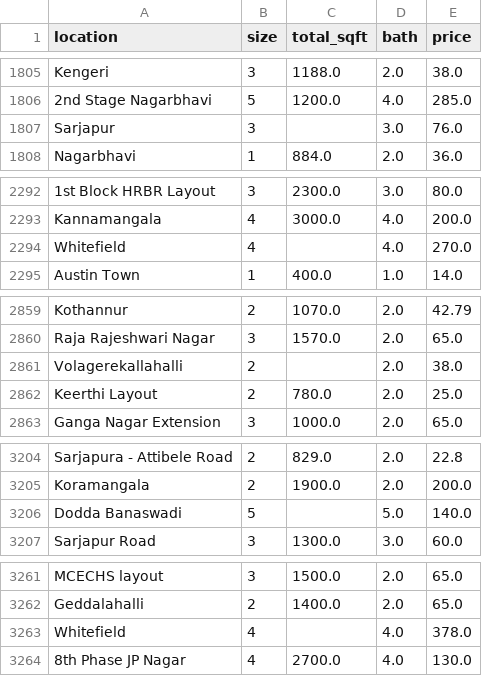
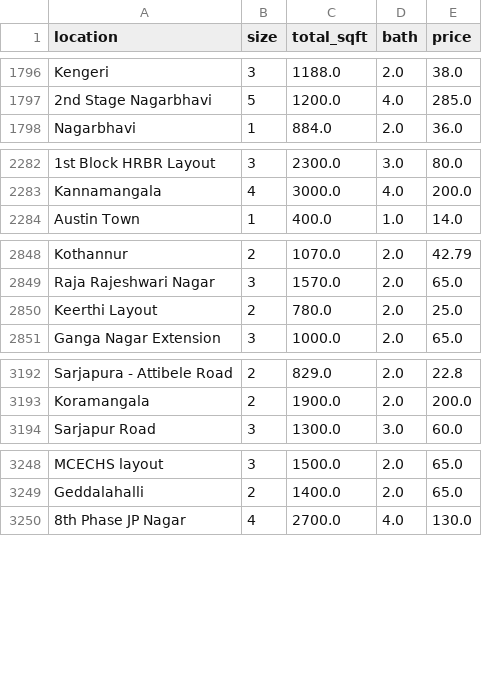
Before and after one commit to amrfodd/House-price-prediction, a CSV file: Data/Cleaned.csv, drawn as a sheet; only a part is shown, gaps mark what is left out; the diff covers the shown part only; the diff names each change by its address in the sheet, - before the commit and + after, or states it on an @@ line.

```diff
--- a/Data/Cleaned.csv
+++ b/Data/Cleaned.csv
-row 1807: Sarjapur | 3 |  | 3.0 | 76.0
-row 2294: Whitefield | 4 |  | 4.0 | 270.0
-row 2861: Volagerekallahalli | 2 |  | 2.0 | 38.0
-row 3206: Dodda Banaswadi | 5 |  | 5.0 | 140.0
-row 3263: Whitefield | 4 |  | 4.0 | 378.0
```
Also changed, not shown: 41 removed rows elsewhere in this file, Data/Engineered.csv, 5 other files.
